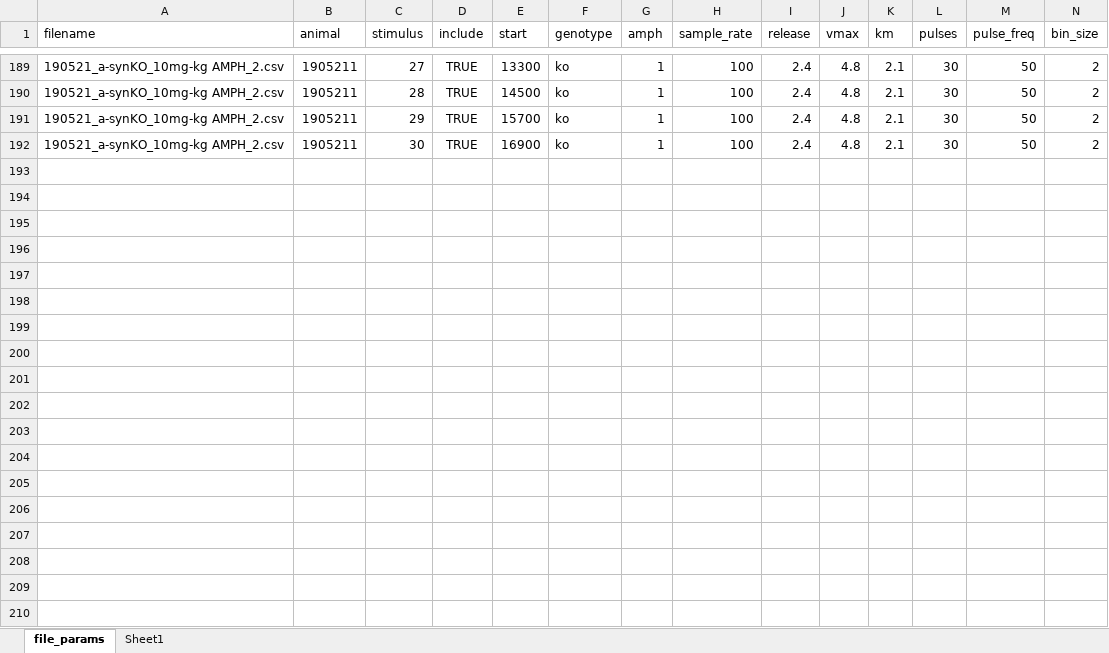
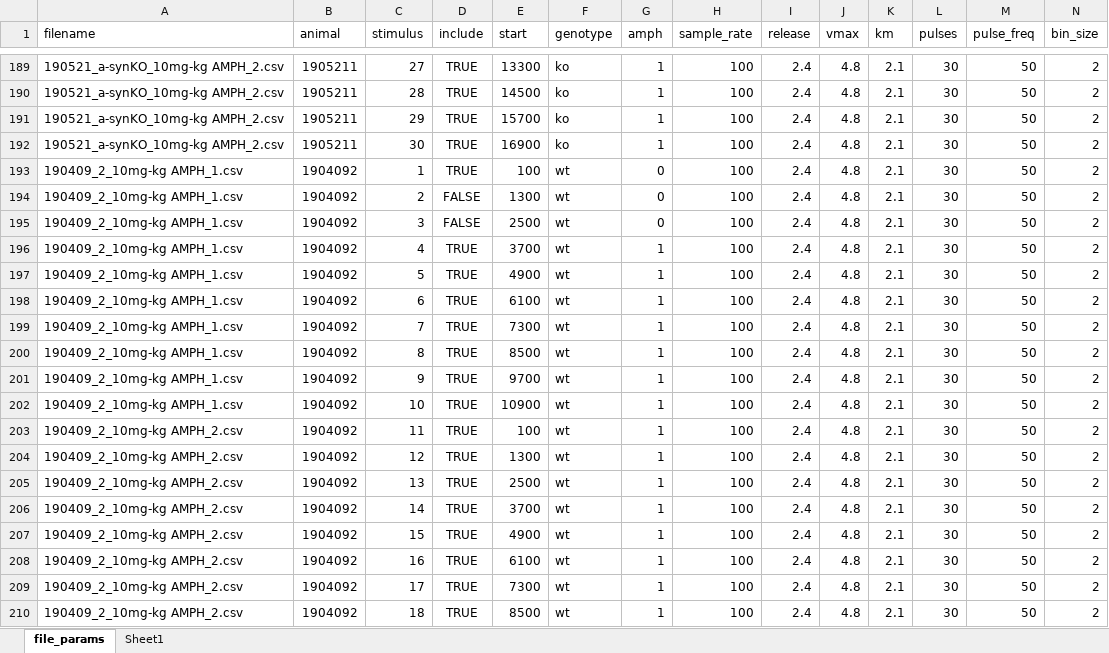
Before and after one commit to pnojai/rwalk, an Excel workbook: scripts/file_params.xlsx, sheet file_params, drawn as a sheet; only a part is shown, gaps mark what is left out; values as stored, in another font and other column widths than the file's, no borders; rows hold the shown columns only; the diff covers the shown part only; the diff names each change by its address in the sheet, - before the commit and + after, or states it on an @@ line.

```diff
--- a/scripts/file_params.xlsx (sheet file_params)
+++ b/scripts/file_params.xlsx (sheet file_params)
+row 193: 190409_2_10mg-kg AMPH_1.csv | 1904092 | 1 | TRUE | 100 | wt | 0 | 100 | 2.4 | 4.8 | 2.1 | 30 | 50 | 2
+row 194: 190409_2_10mg-kg AMPH_1.csv | 1904092 | 2 | FALSE | 1300 | wt | 0 | 100 | 2.4 | 4.8 | 2.1 | 30 | 50 | 2
+row 195: 190409_2_10mg-kg AMPH_1.csv | 1904092 | 3 | FALSE | 2500 | wt | 0 | 100 | 2.4 | 4.8 | 2.1 | 30 | 50 | 2
+row 196: 190409_2_10mg-kg AMPH_1.csv | 1904092 | 4 | TRUE | 3700 | wt | 1 | 100 | 2.4 | 4.8 | 2.1 | 30 | 50 | 2
+row 197: 190409_2_10mg-kg AMPH_1.csv | 1904092 | 5 | TRUE | 4900 | wt | 1 | 100 | 2.4 | 4.8 | 2.1 | 30 | 50 | 2
+row 198: 190409_2_10mg-kg AMPH_1.csv | 1904092 | 6 | TRUE | 6100 | wt | 1 | 100 | 2.4 | 4.8 | 2.1 | 30 | 50 | 2
+row 199: 190409_2_10mg-kg AMPH_1.csv | 1904092 | 7 | TRUE | 7300 | wt | 1 | 100 | 2.4 | 4.8 | 2.1 | 30 | 50 | 2
+row 200: 190409_2_10mg-kg AMPH_1.csv | 1904092 | 8 | TRUE | 8500 | wt | 1 | 100 | 2.4 | 4.8 | 2.1 | 30 | 50 | 2
+row 201: 190409_2_10mg-kg AMPH_1.csv | 1904092 | 9 | TRUE | 9700 | wt | 1 | 100 | 2.4 | 4.8 | 2.1 | 30 | 50 | 2
+row 202: 190409_2_10mg-kg AMPH_1.csv | 1904092 | 10 | TRUE | 10900 | wt | 1 | 100 | 2.4 | 4.8 | 2.1 | 30 | 50 | 2
+row 203: 190409_2_10mg-kg AMPH_2.csv | 1904092 | 11 | TRUE | 100 | wt | 1 | 100 | 2.4 | 4.8 | 2.1 | 30 | 50 | 2
+row 204: 190409_2_10mg-kg AMPH_2.csv | 1904092 | 12 | TRUE | 1300 | wt | 1 | 100 | 2.4 | 4.8 | 2.1 | 30 | 50 | 2
+row 205: 190409_2_10mg-kg AMPH_2.csv | 1904092 | 13 | TRUE | 2500 | wt | 1 | 100 | 2.4 | 4.8 | 2.1 | 30 | 50 | 2
+row 206: 190409_2_10mg-kg AMPH_2.csv | 1904092 | 14 | TRUE | 3700 | wt | 1 | 100 | 2.4 | 4.8 | 2.1 | 30 | 50 | 2
+row 207: 190409_2_10mg-kg AMPH_2.csv | 1904092 | 15 | TRUE | 4900 | wt | 1 | 100 | 2.4 | 4.8 | 2.1 | 30 | 50 | 2
+row 208: 190409_2_10mg-kg AMPH_2.csv | 1904092 | 16 | TRUE | 6100 | wt | 1 | 100 | 2.4 | 4.8 | 2.1 | 30 | 50 | 2
+row 209: 190409_2_10mg-kg AMPH_2.csv | 1904092 | 17 | TRUE | 7300 | wt | 1 | 100 | 2.4 | 4.8 | 2.1 | 30 | 50 | 2
+row 210: 190409_2_10mg-kg AMPH_2.csv | 1904092 | 18 | TRUE | 8500 | wt | 1 | 100 | 2.4 | 4.8 | 2.1 | 30 | 50 | 2
```
Also changed, not shown: 49 added rows elsewhere in this sheet, charts or pictures, 1 other file.
